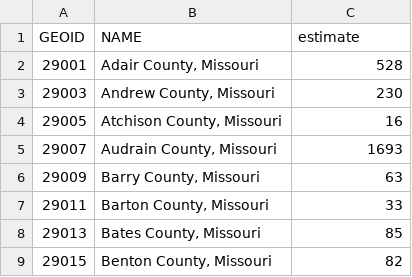
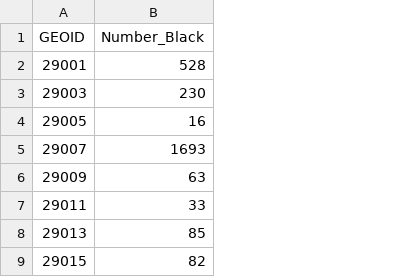
Before and after one commit to Nick-Chap/Chapman-Fall-2019-Sociology-Capstone, a CSV file: data/clean/MO_Race_Clean.csv, drawn as a sheet; only a part is shown; removed rows and columns are numbered as before the commit, all else as after; the diff names each change by its address in the sheet, - before the commit and + after, or states it on an @@ line.

Commit message:
Exploratory Data Notebook

```diff
--- a/data/clean/MO_Race_Clean.csv
+++ b/data/clean/MO_Race_Clean.csv
-column B (NAME), rows 2-9: Adair County, Missouri | Andrew County, Missouri | Atchison County, Missouri | Audrain County, Missouri | Barry County, Missouri | Barton County, Missouri | Bates County, Missouri | Benton County, Missouri
-B1: estimate
+B1: Number_Black
```
Also changed, not shown: data/clean/County_Rankings_Clean.csv, data/clean/Heart_Attack_Clean.csv, 7 other files.
